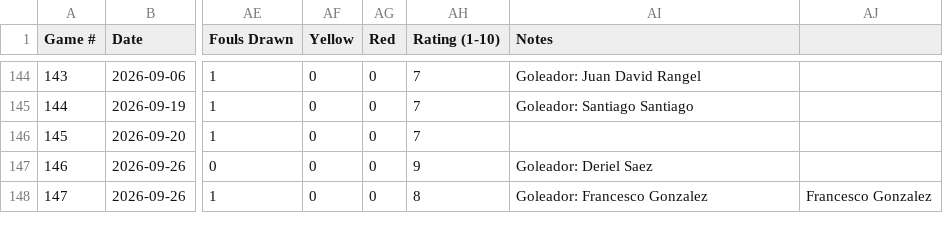
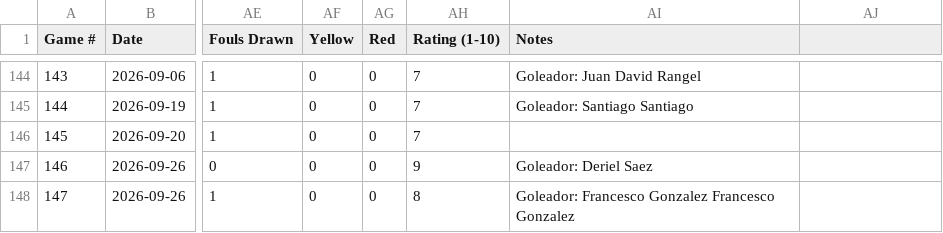
Before and after one commit to pepinllamas/match-data, a CSV file: games.csv, drawn as a sheet; only a part is shown, gaps mark what is left out; the diff names each change by its address in the sheet, - before the commit and + after, or states it on an @@ line.

Commit message:
Update games.csv

```diff
--- a/games.csv
+++ b/games.csv
-AI148 (Notes): Goleador: Francesco Gonzalez
+AI148 (Notes): Goleador: Francesco Gonzalez Francesco Gonzalez
-AJ148: Francesco Gonzalez
+AJ148: (empty)
```
